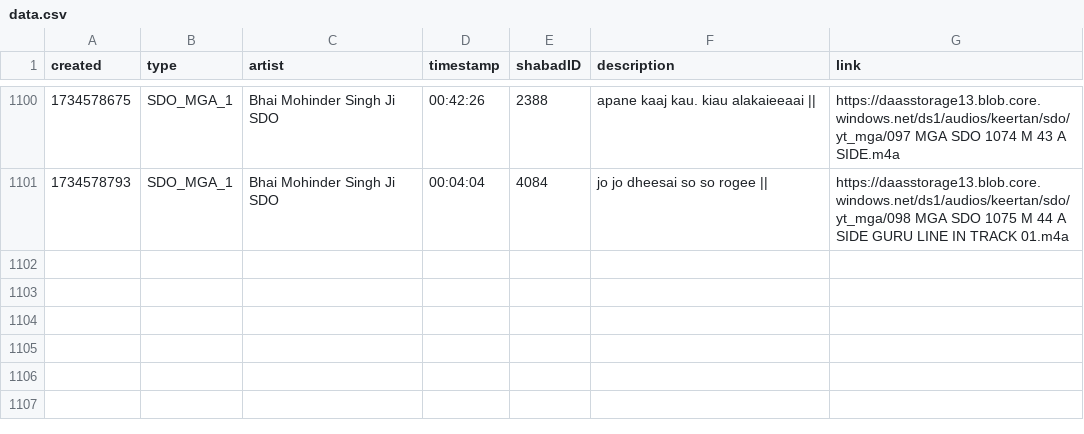
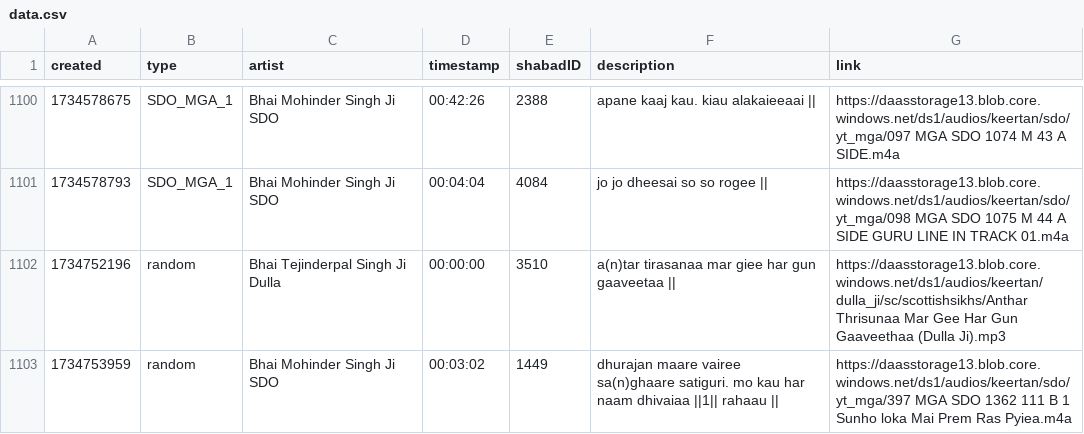
Before and after one commit to Giansingh4710/keerat_backend, a CSV file: assets/data.csv, drawn as a sheet; only a part is shown, gaps mark what is left out; the diff names each change by its address in the sheet, - before the commit and + after, or states it on an @@ line.

Commit message:
updated data.csv via cron

```diff
--- a/assets/data.csv
+++ b/assets/data.csv
+row 1102: 1734752196 | random | Bhai Tejinderpal Singh Ji Dulla | 00:00:00 | 3510 | a(n)tar tirasanaa mar giee har gun gaaveetaa || | https://daasstorage13.blob.core.windows.net/ds1/audios/keertan/dulla_ji/sc/scottishsikhs/Anthar Thrisunaa Mar Gee Har Gun Gaaveethaa (Dulla Ji).mp3
+row 1103: 1734753959 | random | Bhai Mohinder Singh Ji SDO | 00:03:02 | 1449 | dhurajan maare vairee sa(n)ghaare satiguri. mo kau har naam dhivaiaa ||1|| rahaau || | https://daasstorage13.blob.core.windows.net/ds1/audios/keertan/sdo/yt_mga/397 MGA SDO 1362 111 B 1 Sunho loka Mai Prem Ras Pyiea.m4a
```
